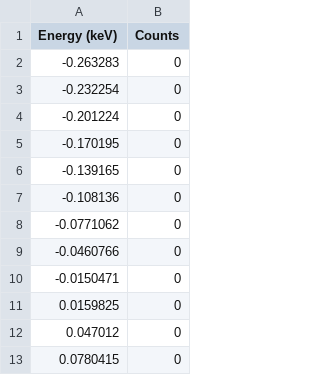
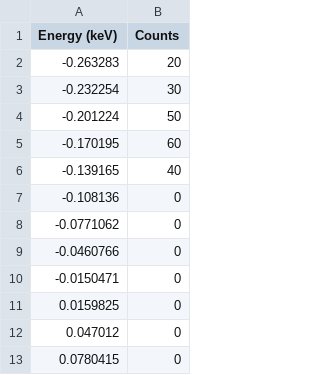
Before and after one commit to Shawn-Hu/Qt_Example, a CSV file: build-Qt_Plot-Desktop_Qt_5_3_MinGW_32bit-Debug/mvcdata.csv, drawn as a sheet; only a part is shown.

```diff
--- a/build-Qt_Plot-Desktop_Qt_5_3_MinGW_32bit-Debug/mvcdata.csv
+++ b/build-Qt_Plot-Desktop_Qt_5_3_MinGW_32bit-Debug/mvcdata.csv
@@ -1,7 +1,7 @@
 Energy (keV),Counts
--0.263283,0
--0.232254,0
--0.201224,0
--0.170195,0
--0.139165,0
+-0.263283,20
+-0.232254,30
+-0.201224,50
+-0.170195,60
+-0.139165,40
 -0.108136,0
```
Also changed, not shown: 11 other files.
